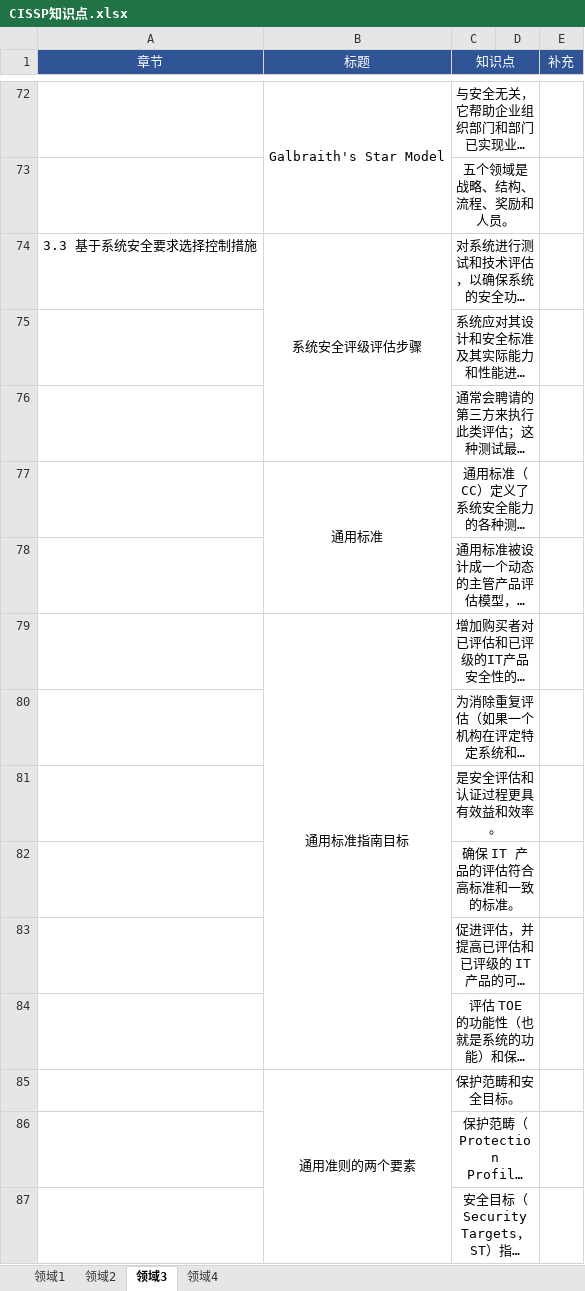
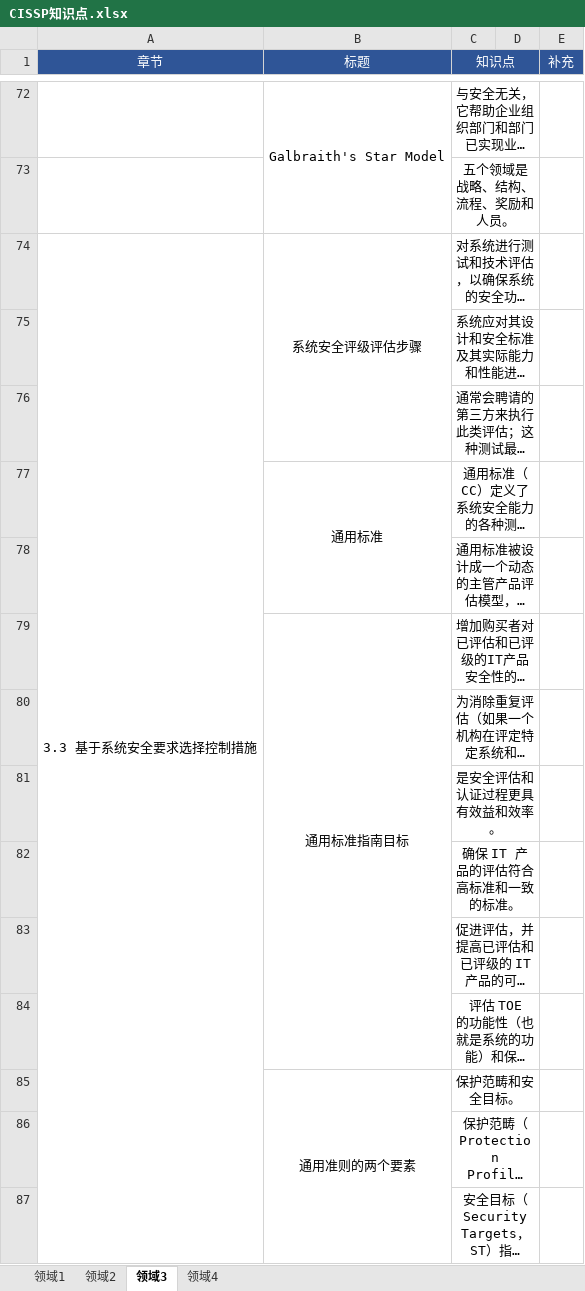
Before and after one commit to marmot-cn/readingNotes, an Excel workbook: 笔记/CISSP/CISSP知识点.xlsx, sheet 领域3, drawn as a sheet; only a part is shown, gaps mark what is left out; long unchanged cells end in …; values as stored, in another font and other column widths than the file's, no borders; charts and pictures not drawn; the diff covers the shown part only; the diff names each change by its address in the sheet, - before the commit and + after, or states it on an @@ line.

```diff
--- a/笔记/CISSP/CISSP知识点.xlsx (sheet 领域3)
+++ b/笔记/CISSP/CISSP知识点.xlsx (sheet 领域3)
+A74:A101 merged
```
Also changed, not shown: 6 added rows and 7 edited cells elsewhere in this sheet, charts or pictures, 计划/2021学习计划.xlsx, 计划/2022学习计划.xlsx, 1 other file.
